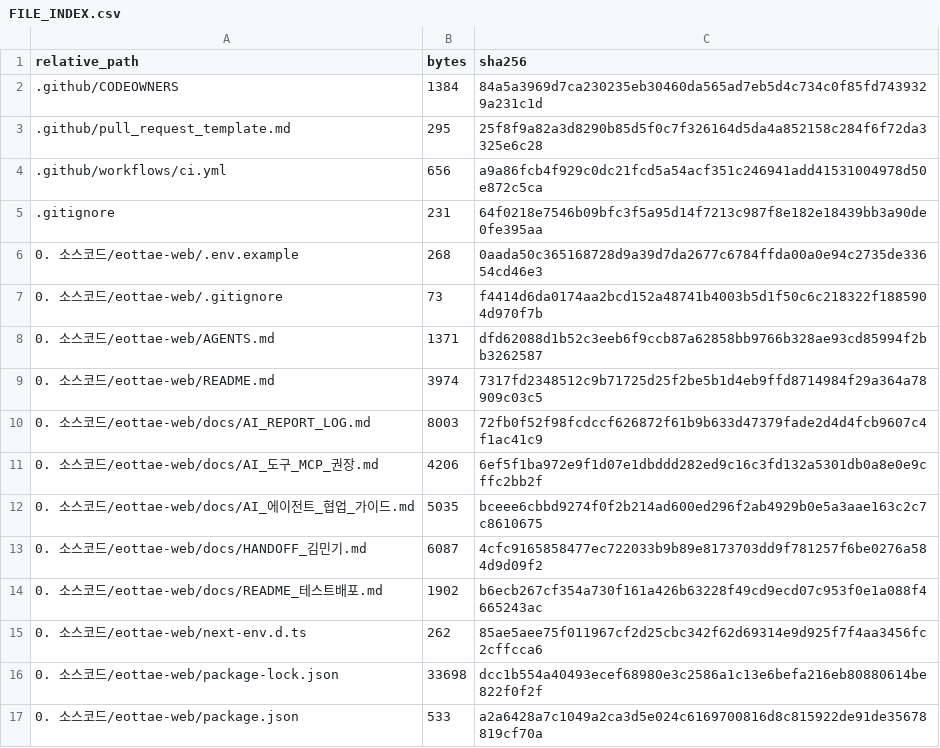
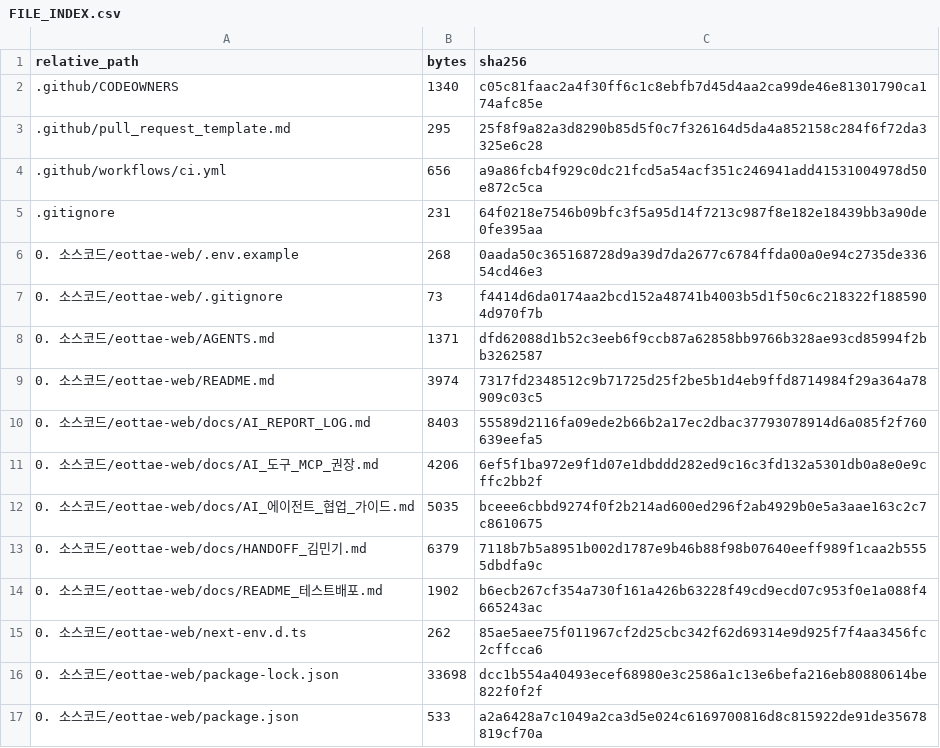
Before and after one commit to sterran123/eottae, a CSV file: FILE_INDEX.csv, drawn as a sheet; only a part is shown.

```diff
--- a/FILE_INDEX.csv
+++ b/FILE_INDEX.csv
@@ -1,3 +1,3 @@
 relative_path,bytes,sha256
-.github/CODEOWNERS,1384,84a5a3969d7ca230235eb30460da565ad7eb5d4c734c0f85fd7439329a231c1d
+.github/CODEOWNERS,1340,c05c81faac2a4f30ff6c1c8ebfb7d45d4aa2ca99de46e81301790ca174afc85e
 .github/pull_request_template.md,295,25f8f9a82a3d8290b85d5f0c7f326164d5da4a852158c284f6f72da3325e6c28
@@ -9,6 +9,6 @@
 0. 소스코드/eottae-web/README.md,3974,7317fd2348512c9b71725d25f2be5b1d4eb9ffd8714984f29a364a78909c03c5
-0. 소스코드/eottae-web/docs/AI_REPORT_LOG.md,8003,72fb0f52f98fcdccf626872f61b9b633d47379fade2d4d4fcb9607c4f1ac41c9
+0. 소스코드/eottae-web/docs/AI_REPORT_LOG.md,8403,55589d2116fa09ede2b66b2a17ec2dbac37793078914d6a085f2f760639eefa5
 0. 소스코드/eottae-web/docs/AI_도구_MCP_권장.md,4206,6ef5f1ba972e9f1d07e1dbddd282ed9c16c3fd132a5301db0a8e0e9cffc2bb2f
 0. 소스코드/eottae-web/docs/AI_에이전트_협업_가이드.md,5035,bceee6cbbd9274f0f2b214ad600ed296f2ab4929b0e5a3aae163c2c7c8610675
-0. 소스코드/eottae-web/docs/HANDOFF_김민기.md,6087,4cfc9165858477ec722033b9b89e8173703dd9f781257f6be0276a584d9d09f2
+0. 소스코드/eottae-web/docs/HANDOFF_김민기.md,6379,7118b7b5a8951b002d1787e9b46b88f98b07640eeff989f1caa2b5555dbdfa9c
 0. 소스코드/eottae-web/docs/README_테스트배포.md,1902,b6ecb267cf354a730f161a426b63228f49cd9ecd07c953f0e1a088f4665243ac
```
Also changed, not shown: 4 other files.
